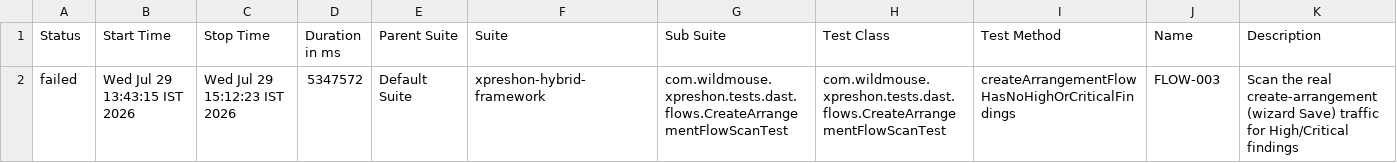
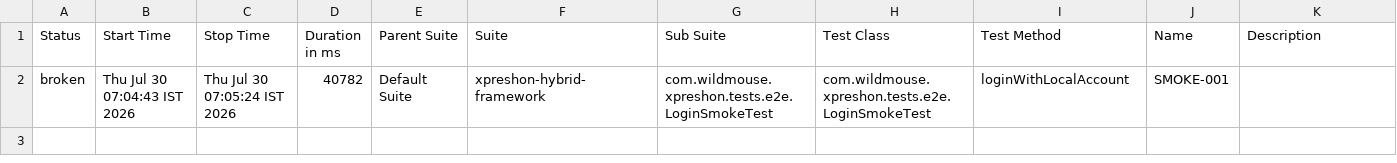
Before and after one commit to sarandadanika/wm-test-report, a CSV file: releases/release-01/data/suites.csv, drawn as a sheet.

Commit message:
release-01 - 32/40 passed (2026-07-30 07:05)

```diff
--- a/releases/release-01/data/suites.csv
+++ b/releases/release-01/data/suites.csv
@@ -1,2 +1,2 @@
 "Status","Start Time","Stop Time","Duration in ms","Parent Suite","Suite","Sub Suite","Test Class","Test Method","Name","Description"
-"failed","Wed Jul 29 13:43:15 IST 2026","Wed Jul 29 15:12:23 IST 2026","5347572","Default Suite","xpreshon-hybrid-framework","com.wildmouse.xpreshon.tests.dast.flows.CreateArrangementFlowScanTest","com.wildmouse.xpreshon.tests.dast.flows.CreateArrangementFlowScanTest","createArrangementFlowHasNoHighOrCriticalFindings","FLOW-003","Scan the real create-arrangement (wizard Save) traffic for High/Critical findings"
+"broken","Thu Jul 30 07:04:43 IST 2026","Thu Jul 30 07:05:24 IST 2026","40782","Default Suite","xpreshon-hybrid-framework","com.wildmouse.xpreshon.tests.e2e.LoginSmokeTest","com.wildmouse.xpreshon.tests.e2e.LoginSmokeTest","loginWithLocalAccount","SMOKE-001",""
```
Also changed, not shown: 33 other files.
